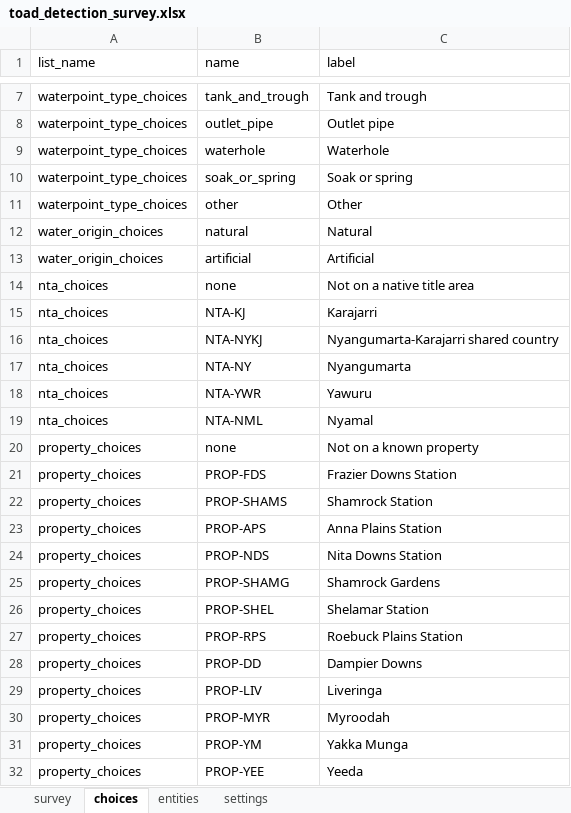
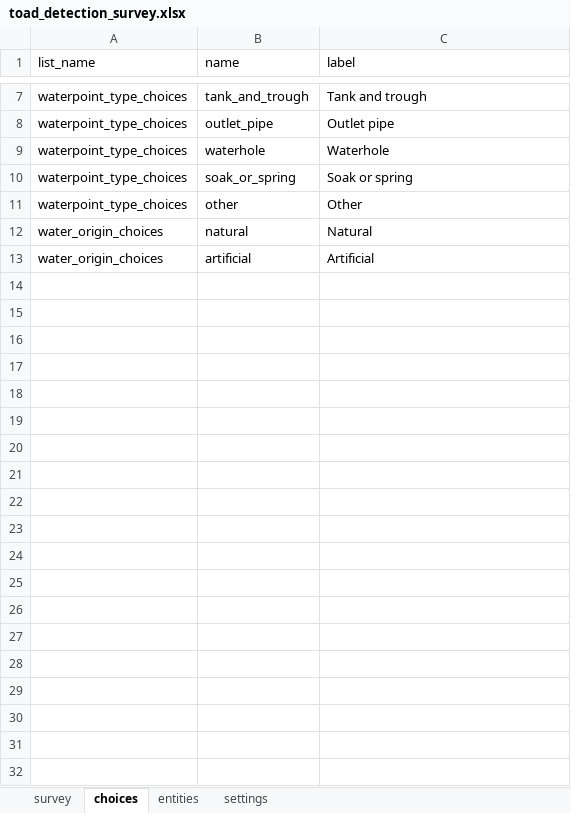
Before and after one commit to toad-containment-zone/toad-monitoring-app, an Excel workbook: toad_detection_survey.xlsx, sheet choices, drawn as a sheet; only a part is shown, gaps mark what is left out; values as stored, in another font and other column widths than the file's, no borders; the diff names each change by its address in the sheet, - before the commit and + after, or states it on an @@ line.

```diff
--- a/toad_detection_survey.xlsx (sheet choices)
+++ b/toad_detection_survey.xlsx (sheet choices)
-row 14: nta_choices | none | Not on a native title area
-row 15: nta_choices | NTA-KJ | Karajarri
-row 16: nta_choices | NTA-NYKJ | Nyangumarta-Karajarri shared country
-row 17: nta_choices | NTA-NY | Nyangumarta
-row 18: nta_choices | NTA-YWR | Yawuru
-row 19: nta_choices | NTA-NML | Nyamal
-row 20: property_choices | none | Not on a known property
-row 21: property_choices | PROP-FDS | Frazier Downs Station
-row 22: property_choices | PROP-SHAMS | Shamrock Station
-row 23: property_choices | PROP-APS | Anna Plains Station
-row 24: property_choices | PROP-NDS | Nita Downs Station
-row 25: property_choices | PROP-SHAMG | Shamrock Gardens
-row 26: property_choices | PROP-SHEL | Shelamar Station
-row 27: property_choices | PROP-RPS | Roebuck Plains Station
-row 28: property_choices | PROP-DD | Dampier Downs
-row 29: property_choices | PROP-LIV | Liveringa
-row 30: property_choices | PROP-MYR | Myroodah
-row 31: property_choices | PROP-YM | Yakka Munga
-row 32: property_choices | PROP-YEE | Yeeda
```
Also changed, not shown: sheet survey, 5 other files.
